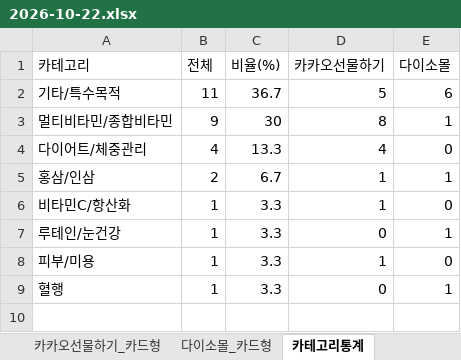
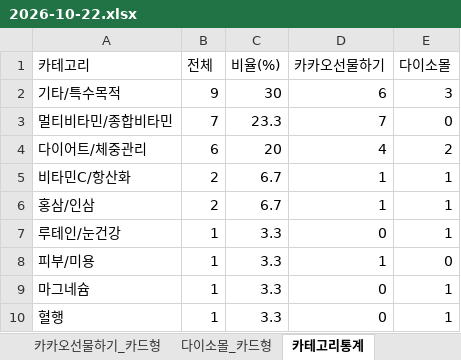
Before and after one commit to primexx98-sudo/online-mall-ranking, an Excel workbook: data/daily/2026-10/2026-10-22.xlsx, sheet 카테고리통계, drawn as a sheet; values as stored, in another font and other column widths than the file's, no borders; removed rows and columns are numbered as before the commit, all else as after; the diff names each change by its address in the sheet, - before the commit and + after, or states it on an @@ line.

```diff
--- a/data/daily/2026-10/2026-10-22.xlsx (sheet 카테고리통계)
+++ b/data/daily/2026-10/2026-10-22.xlsx (sheet 카테고리통계)
-B2 (전체): 11
+B2 (전체): 9
-C2 (비율(%)): 36.7
+C2 (비율(%)): 30
-D2 (카카오선물하기): 5
+D2 (카카오선물하기): 6
-E2 (다이소몰): 6
+E2 (다이소몰): 3
-B3 (전체): 9
+B3 (전체): 7
-C3 (비율(%)): 30
+C3 (비율(%)): 23.3
-D3 (카카오선물하기): 8
+D3 (카카오선물하기): 7
-E3 (다이소몰): 1
+E3 (다이소몰): 0
-B4 (전체): 4
+B4 (전체): 6
-C4 (비율(%)): 13.3
+C4 (비율(%)): 20
-E4 (다이소몰): 0
+E4 (다이소몰): 2
+row 5: 비타민C/항산화 | 2 | 6.7 | 1 | 1
-row 6: 비타민C/항산화 | 1 | 3.3 | 1 | 0
+row 9: 마그네슘 | 1 | 3.3 | 0 | 1
```
Also changed, not shown: sheet 카카오선물하기_카드형, sheet 다이소몰_카드형, charts or pictures.
